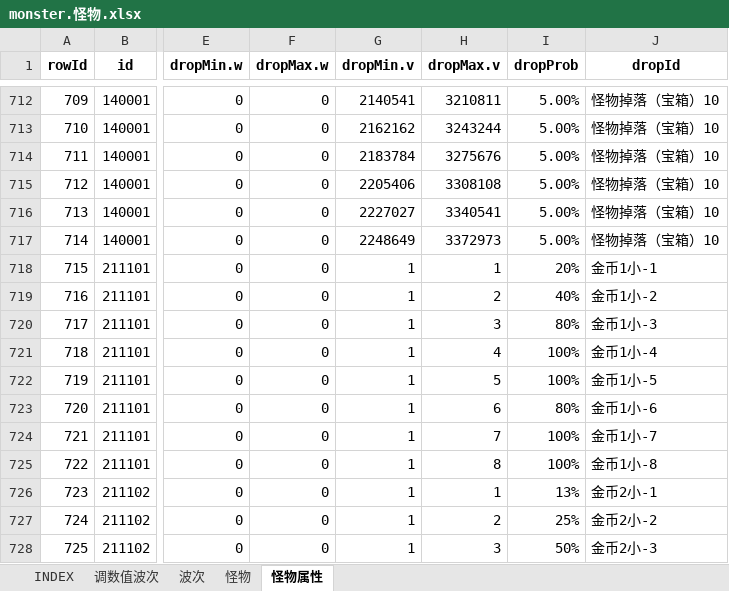
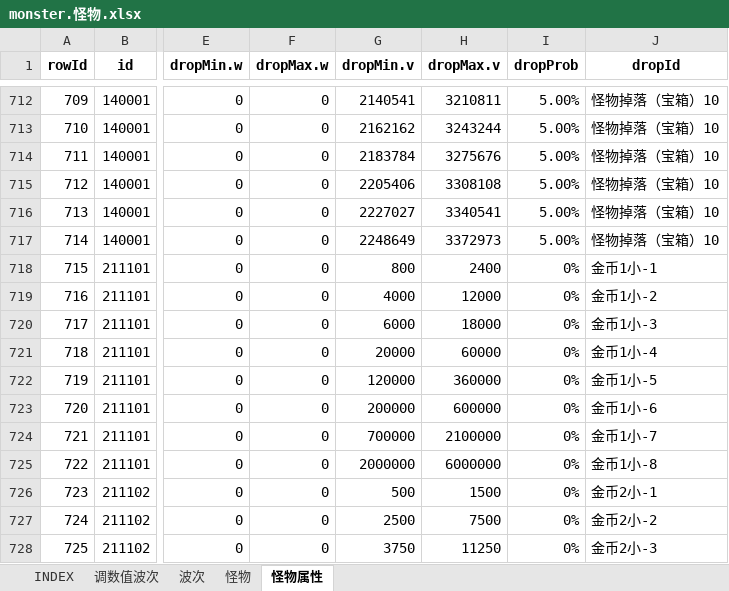
Before and after one commit to hataksumo/UIDesigner, an Excel workbook: Excel/monster.怪物.xlsx, sheet 怪物属性, drawn as a sheet; only a part is shown, gaps mark what is left out; values as stored, in another font and other column widths than the file's, no borders; the diff covers the shown part only; the diff names each change by its address in the sheet, - before the commit and + after, or states it on an @@ line.

```diff
--- a/Excel/monster.怪物.xlsx (sheet 怪物属性)
+++ b/Excel/monster.怪物.xlsx (sheet 怪物属性)
-G718 (dropMin.v): 1
+G718 (dropMin.v): 800
-H718 (dropMax.v): 1
+H718 (dropMax.v): 2400
-I718 (dropProb): 20%
+I718 (dropProb): 0%
-G719 (dropMin.v): 1
+G719 (dropMin.v): 4000
-H719 (dropMax.v): 2
+H719 (dropMax.v): 12000
-I719 (dropProb): 40%
+I719 (dropProb): 0%
-G720 (dropMin.v): 1
+G720 (dropMin.v): 6000
-H720 (dropMax.v): 3
+H720 (dropMax.v): 18000
-I720 (dropProb): 80%
+I720 (dropProb): 0%
-G721 (dropMin.v): 1
+G721 (dropMin.v): 20000
-H721 (dropMax.v): 4
+H721 (dropMax.v): 60000
-I721:I722 (dropProb): 100%
+I721:I722 (dropProb): 0%
-G722 (dropMin.v): 1
+G722 (dropMin.v): 120000
-H722 (dropMax.v): 5
+H722 (dropMax.v): 360000
-G723 (dropMin.v): 1
+G723 (dropMin.v): 200000
-H723 (dropMax.v): 6
+H723 (dropMax.v): 600000
-I723 (dropProb): 80%
+I723 (dropProb): 0%
-G724 (dropMin.v): 1
+G724 (dropMin.v): 700000
-H724 (dropMax.v): 7
+H724 (dropMax.v): 2100000
-I724:I725 (dropProb): 100%
+I724:I725 (dropProb): 0%
-G725 (dropMin.v): 1
+G725 (dropMin.v): 2000000
-H725 (dropMax.v): 8
+H725 (dropMax.v): 6000000
-G726 (dropMin.v): 1
+G726 (dropMin.v): 500
-H726 (dropMax.v): 1
+H726 (dropMax.v): 1500
-I726 (dropProb): 13%
+I726 (dropProb): 0%
-G727 (dropMin.v): 1
+G727 (dropMin.v): 2500
-H727 (dropMax.v): 2
+H727 (dropMax.v): 7500
-I727 (dropProb): 25%
+I727 (dropProb): 0%
-G728 (dropMin.v): 1
+G728 (dropMin.v): 3750
-H728 (dropMax.v): 3
+H728 (dropMax.v): 11250
-I728 (dropProb): 50%
+I728 (dropProb): 0%
```
Also changed, not shown: 87 edited cells elsewhere in this sheet, Excel/dalayBtCy.日常副本.xlsx, Excel/drop.掉落.xlsx.
